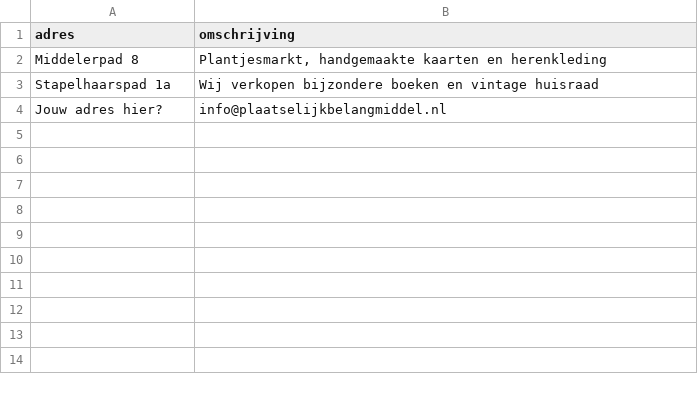
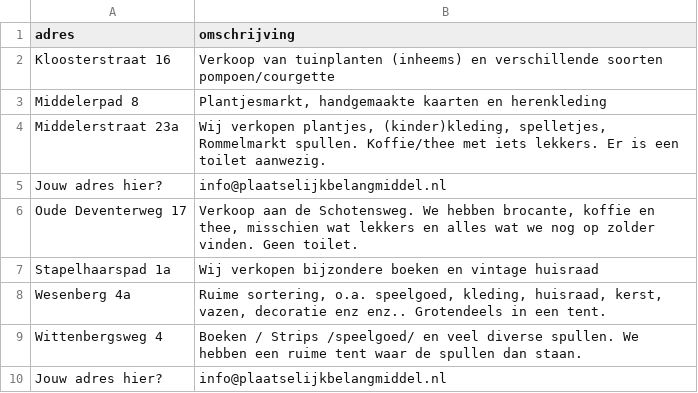
Before and after one commit to niesink/middelmarkt, a CSV file: kramen.csv, drawn as a sheet.

Commit message:
Update kramen.csv

```diff
--- a/kramen.csv
+++ b/kramen.csv
@@ -1,4 +1,10 @@
 adres,omschrijving
+"Kloosterstraat 16","Verkoop van tuinplanten (inheems) en verschillende soorten pompoen/courgette"
 "Middelerpad 8","Plantjesmarkt, handgemaakte kaarten en herenkleding"
+"Middelerstraat 23a","Wij verkopen plantjes, (kinder)kleding, spelletjes, Rommelmarkt spullen. Koffie/thee met iets lekkers. Er is een toilet aanwezig."
+"Jouw adres hier?","info@plaatselijkbelangmiddel.nl"
+"Oude Deventerweg 17","Verkoop aan de Schotensweg. We hebben brocante, koffie en thee, misschien wat lekkers en alles wat we nog op zolder vinden. Geen toilet."
 "Stapelhaarspad 1a","Wij verkopen bijzondere boeken en vintage huisraad"
+"Wesenberg 4a","Ruime sortering, o.a. speelgoed, kleding, huisraad, kerst, vazen,  decoratie enz enz.. Grotendeels in een tent."
+"Wittenbergsweg 4","Boeken / Strips /speelgoed/ en veel diverse spullen. We hebben een ruime tent waar de spullen dan staan."
 "Jouw adres hier?","info@plaatselijkbelangmiddel.nl"
```
